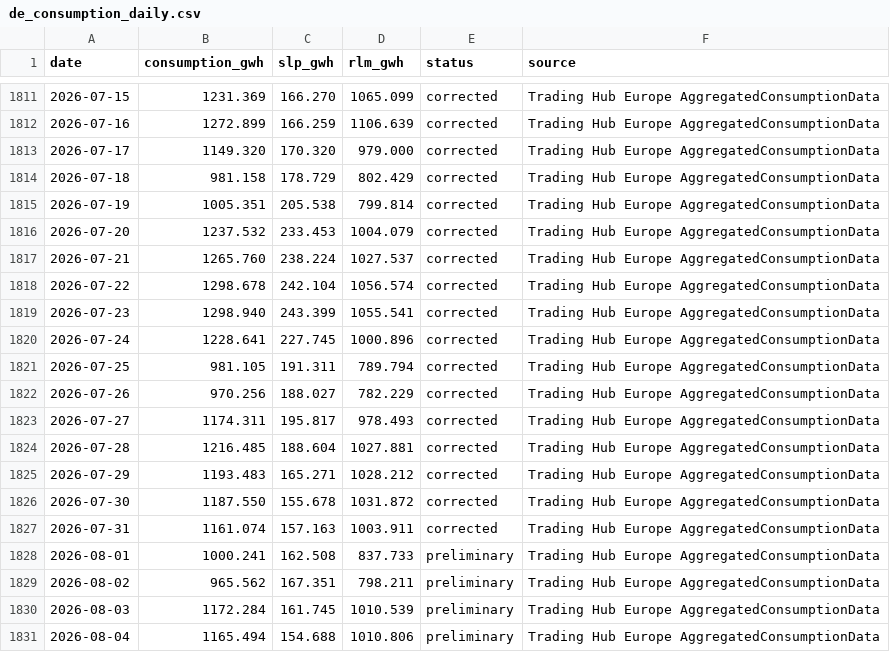
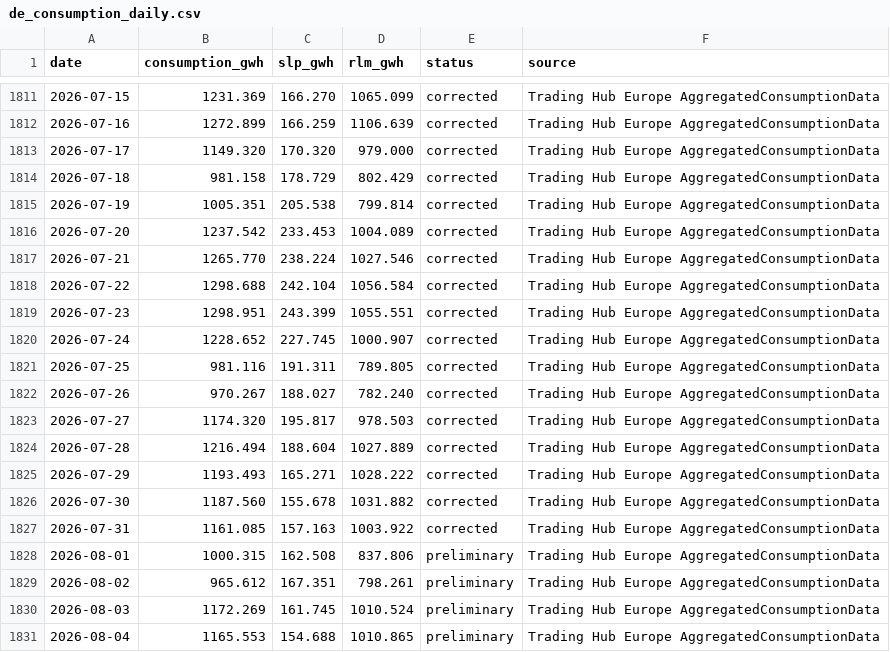
Before and after one commit to icrfornax/de-gas-storage-tracker-bnetza, a CSV file: data/de_consumption_daily.csv, drawn as a sheet; only a part is shown, gaps mark what is left out; the diff covers the shown part only.

```diff
--- a/data/de_consumption_daily.csv
+++ b/data/de_consumption_daily.csv
@@ -1815,17 +1815,17 @@ date,consumption_gwh,slp_gwh,rlm_gwh,status,source
 2026-07-19,1005.351,205.538,799.814,corrected,Trading Hub Europe AggregatedConsumptionData
-2026-07-20,1237.532,233.453,1004.079,corrected,Trading Hub Europe AggregatedConsumptionData
-2026-07-21,1265.760,238.224,1027.537,corrected,Trading Hub Europe AggregatedConsumptionData
-2026-07-22,1298.678,242.104,1056.574,corrected,Trading Hub Europe AggregatedConsumptionData
-2026-07-23,1298.940,243.399,1055.541,corrected,Trading Hub Europe AggregatedConsumptionData
-2026-07-24,1228.641,227.745,1000.896,corrected,Trading Hub Europe AggregatedConsumptionData
-2026-07-25,981.105,191.311,789.794,corrected,Trading Hub Europe AggregatedConsumptionData
-2026-07-26,970.256,188.027,782.229,corrected,Trading Hub Europe AggregatedConsumptionData
-2026-07-27,1174.311,195.817,978.493,corrected,Trading Hub Europe AggregatedConsumptionData
-2026-07-28,1216.485,188.604,1027.881,corrected,Trading Hub Europe AggregatedConsumptionData
-2026-07-29,1193.483,165.271,1028.212,corrected,Trading Hub Europe AggregatedConsumptionData
-2026-07-30,1187.550,155.678,1031.872,corrected,Trading Hub Europe AggregatedConsumptionData
-2026-07-31,1161.074,157.163,1003.911,corrected,Trading Hub Europe AggregatedConsumptionData
-2026-08-01,1000.241,162.508,837.733,preliminary,Trading Hub Europe AggregatedConsumptionData
-2026-08-02,965.562,167.351,798.211,preliminary,Trading Hub Europe AggregatedConsumptionData
-2026-08-03,1172.284,161.745,1010.539,preliminary,Trading Hub Europe AggregatedConsumptionData
-2026-08-04,1165.494,154.688,1010.806,preliminary,Trading Hub Europe AggregatedConsumptionData
+2026-07-20,1237.542,233.453,1004.089,corrected,Trading Hub Europe AggregatedConsumptionData
+2026-07-21,1265.770,238.224,1027.546,corrected,Trading Hub Europe AggregatedConsumptionData
+2026-07-22,1298.688,242.104,1056.584,corrected,Trading Hub Europe AggregatedConsumptionData
+2026-07-23,1298.951,243.399,1055.551,corrected,Trading Hub Europe AggregatedConsumptionData
+2026-07-24,1228.652,227.745,1000.907,corrected,Trading Hub Europe AggregatedConsumptionData
+2026-07-25,981.116,191.311,789.805,corrected,Trading Hub Europe AggregatedConsumptionData
+2026-07-26,970.267,188.027,782.240,corrected,Trading Hub Europe AggregatedConsumptionData
+2026-07-27,1174.320,195.817,978.503,corrected,Trading Hub Europe AggregatedConsumptionData
+2026-07-28,1216.494,188.604,1027.889,corrected,Trading Hub Europe AggregatedConsumptionData
+2026-07-29,1193.493,165.271,1028.222,corrected,Trading Hub Europe AggregatedConsumptionData
+2026-07-30,1187.560,155.678,1031.882,corrected,Trading Hub Europe AggregatedConsumptionData
+2026-07-31,1161.085,157.163,1003.922,corrected,Trading Hub Europe AggregatedConsumptionData
+2026-08-01,1000.315,162.508,837.806,preliminary,Trading Hub Europe AggregatedConsumptionData
+2026-08-02,965.612,167.351,798.261,preliminary,Trading Hub Europe AggregatedConsumptionData
+2026-08-03,1172.269,161.745,1010.524,preliminary,Trading Hub Europe AggregatedConsumptionData
+2026-08-04,1165.553,154.688,1010.865,preliminary,Trading Hub Europe AggregatedConsumptionData
```
Also changed, not shown: 1 added row and 58 edited cells elsewhere in this file, 1 other file.
